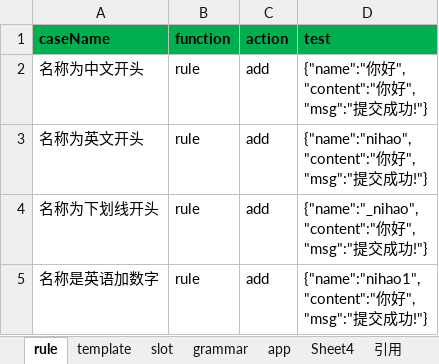
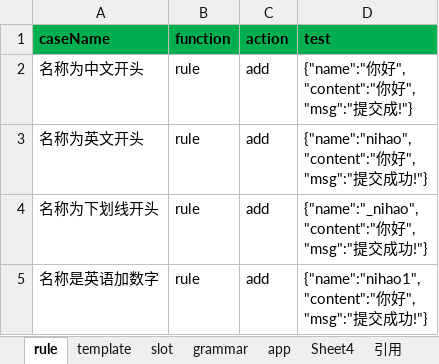
Before and after one commit to spencerluo/grammar, an Excel workbook: config/grammar.xlsx, sheet rule, drawn as a sheet; only a part is shown; values as stored, in another font and other column widths than the file's, no borders; ↵ is a line break in a cell; the diff names each change by its address in the sheet, - before the commit and + after, or states it on an @@ line.

```diff
--- a/config/grammar.xlsx (sheet rule)
+++ b/config/grammar.xlsx (sheet rule)
-D2 (test): {"name":"你好", ↵ "content":"你好", ↵ "msg":"提交成功!"}
+D2 (test): {"name":"你好", ↵ "content":"你好", ↵ "msg":"提交成!"}
```
Also changed, not shown: 7 other files.
